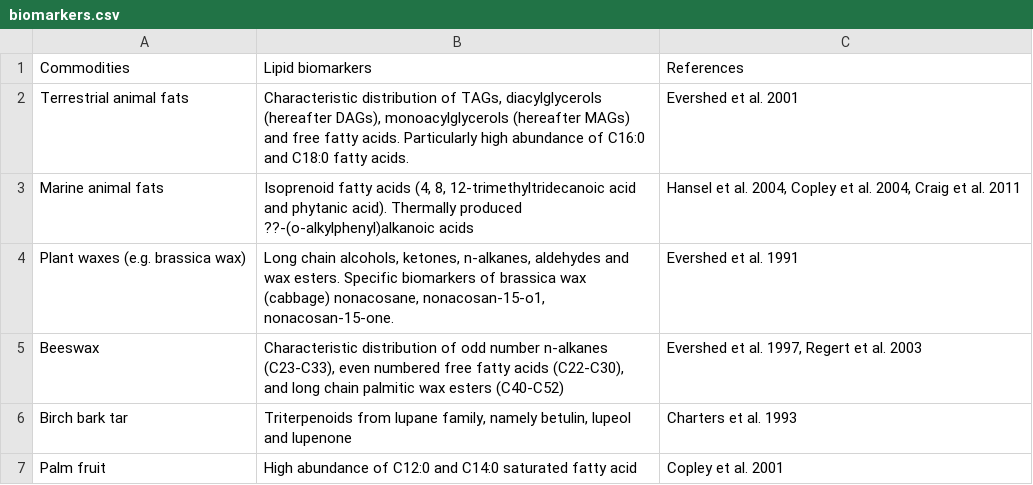
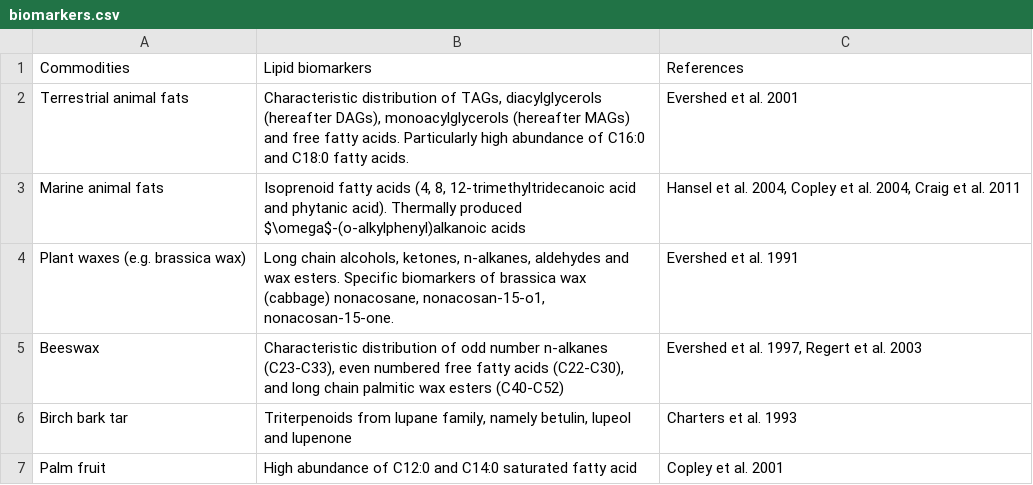
Before and after one commit to SeungkiKwak/Kwak_S_PhD_thesis, a CSV file: inst/rmarkdown_template/data/biomarkers.csv, drawn as a sheet.

```diff
--- a/inst/rmarkdown_template/data/biomarkers.csv
+++ b/inst/rmarkdown_template/data/biomarkers.csv
@@ -2,3 +2,3 @@ Commodities,Lipid biomarkers,References
 Terrestrial animal fats,"Characteristic distribution of TAGs, diacylglycerols (hereafter DAGs), monoacylglycerols (hereafter MAGs) and free fatty acids. Particularly high abundance of C16:0 and C18:0 fatty acids.",Evershed et al. 2001
-Marine animal fats,"Isoprenoid fatty acids (4, 8, 12-trimethyltridecanoic acid and phytanic acid). Thermally produced ??-(o-alkylphenyl)alkanoic acids","Hansel et al. 2004, Copley et al. 2004, Craig et al. 2011"
+Marine animal fats,"Isoprenoid fatty acids (4, 8, 12-trimethyltridecanoic acid and phytanic acid). Thermally produced $\omega$-(o-alkylphenyl)alkanoic acids","Hansel et al. 2004, Copley et al. 2004, Craig et al. 2011"
 Plant waxes (e.g. brassica wax),"Long chain alcohols, ketones, n-alkanes, aldehydes and wax esters. Specific biomarkers of brassica wax (cabbage) nonacosane, nonacosan-15-o1, nonacosan-15-one.",Evershed et al. 1991
```
Also changed, not shown: inst/rmarkdown_template/data/LM_EP.csv, inst/rmarkdown_template/data/LM_KM.csv, 15 other files.
